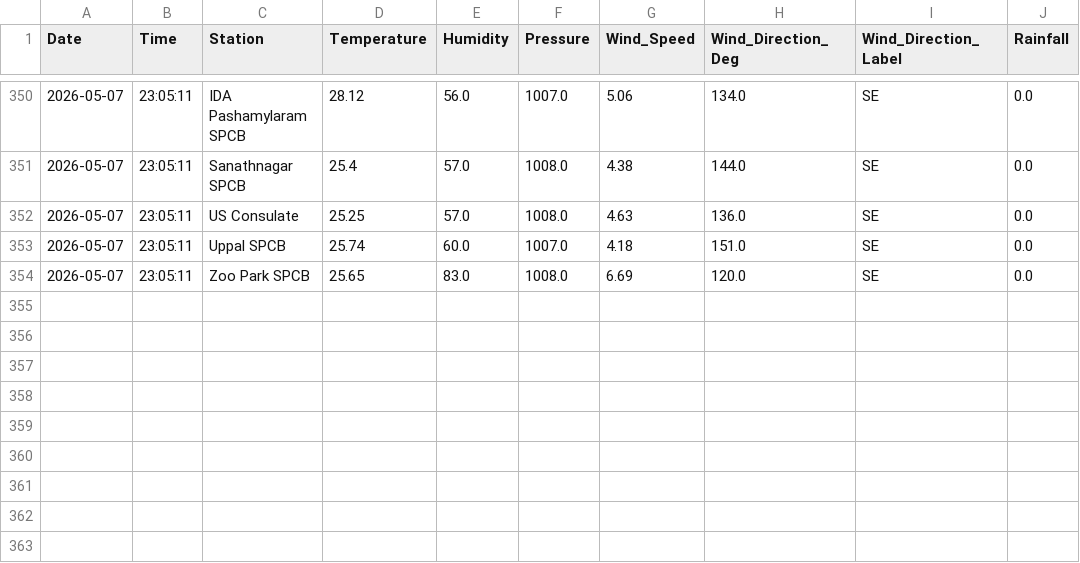
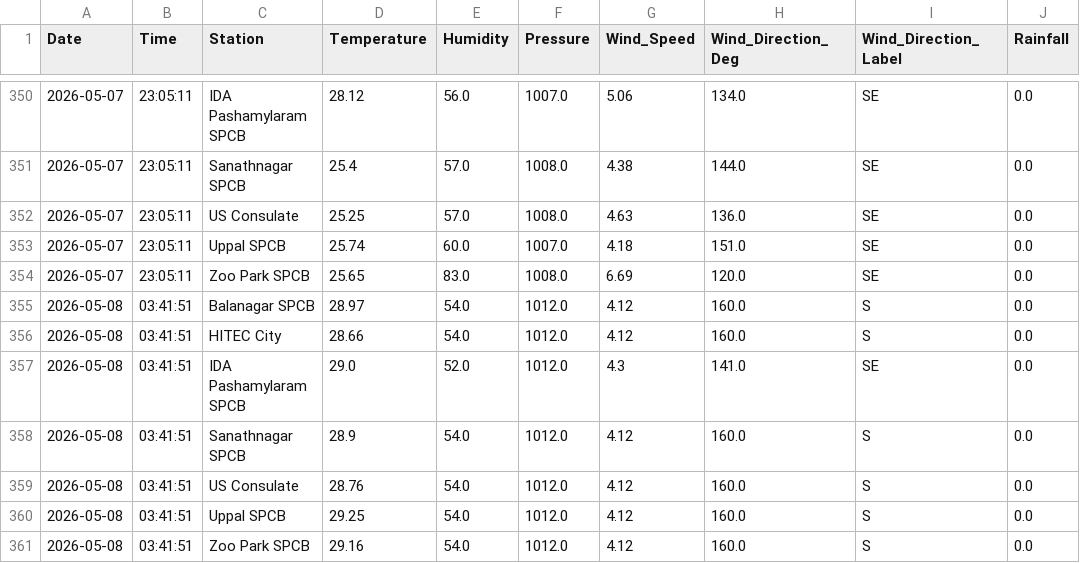
Before and after one commit to Rohan0639/AirCast, a CSV file: data/hyderabad_live_weather.csv, drawn as a sheet; only a part is shown, gaps mark what is left out.

```diff
--- a/data/hyderabad_live_weather.csv
+++ b/data/hyderabad_live_weather.csv
@@ -354 +354,8 @@ Date,Time,Station,Temperature,Humidity,Pressure,Wind_Speed,Wind_Direction_Deg,Wi
 2026-05-07,23:05:11,Zoo Park SPCB,25.65,83.0,1008.0,6.69,120.0,SE,0.0
+2026-05-08,03:41:51,Balanagar SPCB,28.97,54.0,1012.0,4.12,160.0,S,0.0
+2026-05-08,03:41:51,HITEC City,28.66,54.0,1012.0,4.12,160.0,S,0.0
+2026-05-08,03:41:51,IDA Pashamylaram SPCB,29.0,52.0,1012.0,4.3,141.0,SE,0.0
+2026-05-08,03:41:51,Sanathnagar SPCB,28.9,54.0,1012.0,4.12,160.0,S,0.0
+2026-05-08,03:41:51,US Consulate,28.76,54.0,1012.0,4.12,160.0,S,0.0
+2026-05-08,03:41:51,Uppal SPCB,29.25,54.0,1012.0,4.12,160.0,S,0.0
+2026-05-08,03:41:51,Zoo Park SPCB,29.16,54.0,1012.0,4.12,160.0,S,0.0
```
Also changed, not shown: data/live_aqi_dataset.csv.
